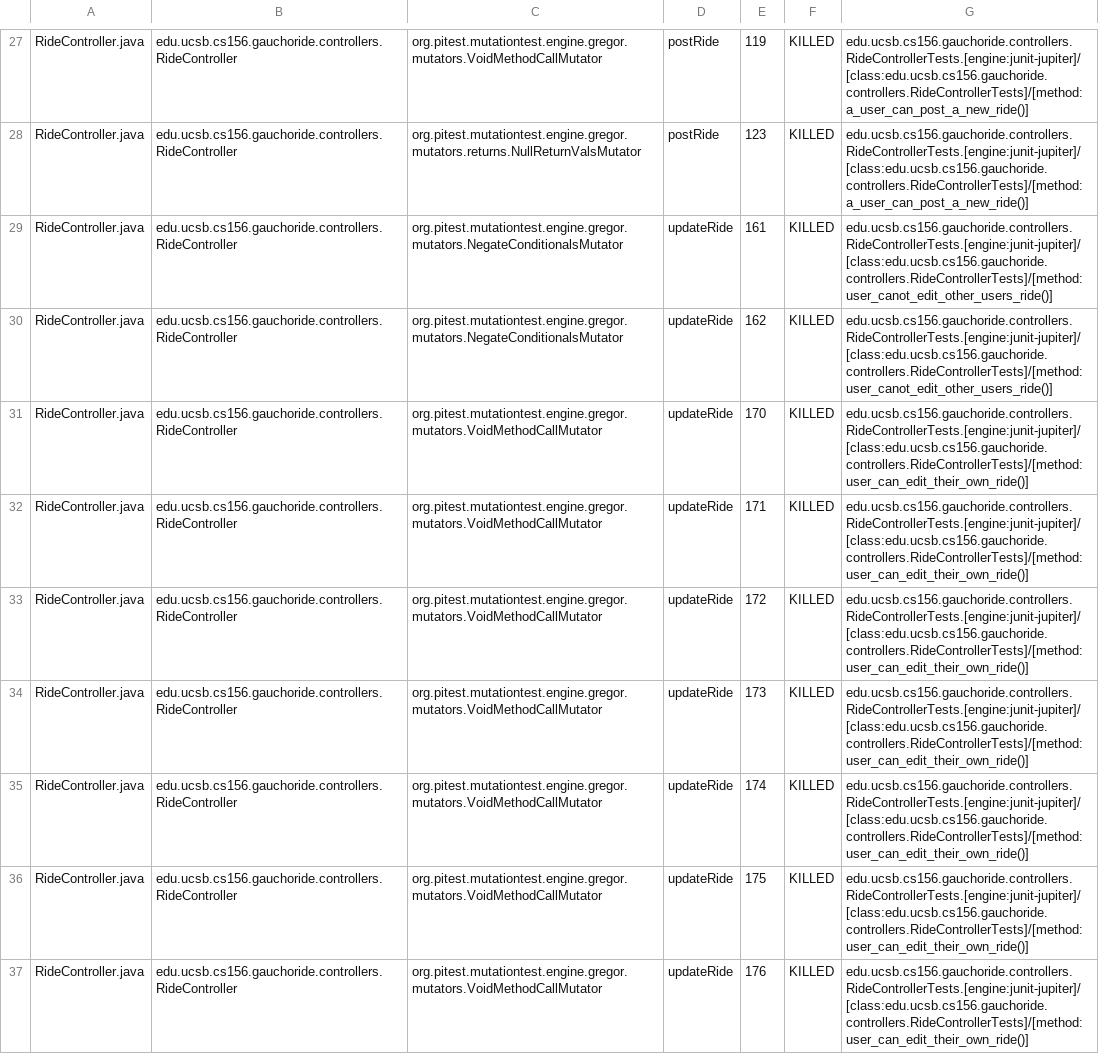
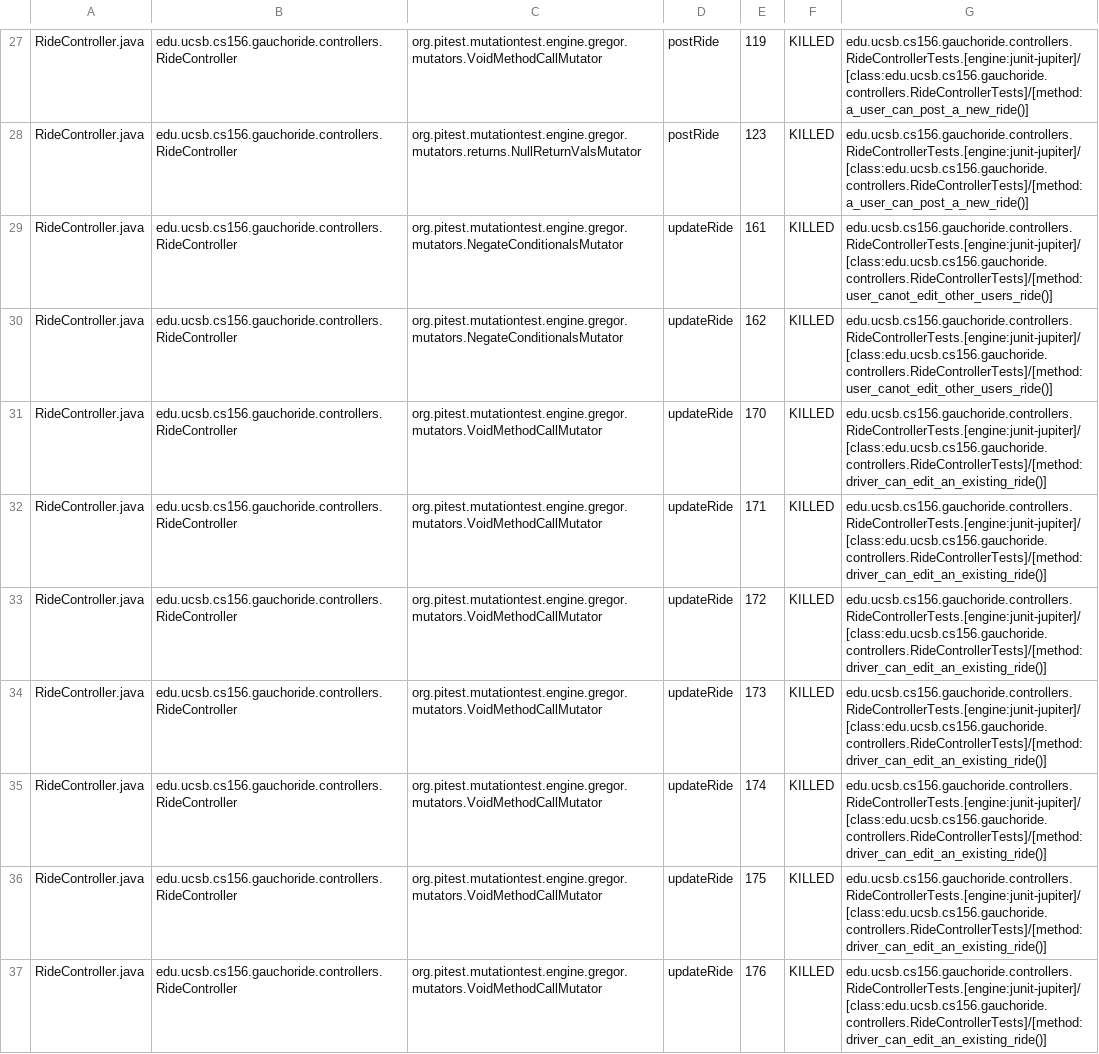
Before and after one commit to ucsb-cs156-w24/proj-gauchoride-w24-7pm-3, a CSV file: prs/55/pitest/mutations.csv, drawn as a sheet; only a part is shown, gaps mark what is left out; the diff covers the shown part only.

Commit message:
Deploying to gh-pages from @ ucsb-cs156-w24/proj-gauchoride-w24-7pm-3@45bc9c89a1f47ffd2fa7c6e2ba356de4966bbc7f 🚀

```diff
--- a/prs/55/pitest/mutations.csv
+++ b/prs/55/pitest/mutations.csv
@@ -30,8 +30,8 @@ RideController.java,edu.ucsb.cs156.gauchoride.controllers.RideController,org.pit
 RideController.java,edu.ucsb.cs156.gauchoride.controllers.RideController,org.pitest.mutationtest.engine.gregor.mutators.NegateConditionalsMutator,updateRide,162,KILLED,edu.ucsb.cs156.gauchoride.controllers.RideControllerTests.[engine:junit-jupiter]/[class:edu.ucsb.cs156.gauchoride.controllers.RideControllerTests]/[method:user_canot_edit_other_users_ride()]
-RideController.java,edu.ucsb.cs156.gauchoride.controllers.RideController,org.pitest.mutationtest.engine.gregor.mutators.VoidMethodCallMutator,updateRide,170,KILLED,edu.ucsb.cs156.gauchoride.controllers.RideControllerTests.[engine:junit-jupiter]/[class:edu.ucsb.cs156.gauchoride.controllers.RideControllerTests]/[method:user_can_edit_their_own_ride()]
-RideController.java,edu.ucsb.cs156.gauchoride.controllers.RideController,org.pitest.mutationtest.engine.gregor.mutators.VoidMethodCallMutator,updateRide,171,KILLED,edu.ucsb.cs156.gauchoride.controllers.RideControllerTests.[engine:junit-jupiter]/[class:edu.ucsb.cs156.gauchoride.controllers.RideControllerTests]/[method:user_can_edit_their_own_ride()]
-RideController.java,edu.ucsb.cs156.gauchoride.controllers.RideController,org.pitest.mutationtest.engine.gregor.mutators.VoidMethodCallMutator,updateRide,172,KILLED,edu.ucsb.cs156.gauchoride.controllers.RideControllerTests.[engine:junit-jupiter]/[class:edu.ucsb.cs156.gauchoride.controllers.RideControllerTests]/[method:user_can_edit_their_own_ride()]
-RideController.java,edu.ucsb.cs156.gauchoride.controllers.RideController,org.pitest.mutationtest.engine.gregor.mutators.VoidMethodCallMutator,updateRide,173,KILLED,edu.ucsb.cs156.gauchoride.controllers.RideControllerTests.[engine:junit-jupiter]/[class:edu.ucsb.cs156.gauchoride.controllers.RideControllerTests]/[method:user_can_edit_their_own_ride()]
-RideController.java,edu.ucsb.cs156.gauchoride.controllers.RideController,org.pitest.mutationtest.engine.gregor.mutators.VoidMethodCallMutator,updateRide,174,KILLED,edu.ucsb.cs156.gauchoride.controllers.RideControllerTests.[engine:junit-jupiter]/[class:edu.ucsb.cs156.gauchoride.controllers.RideControllerTests]/[method:user_can_edit_their_own_ride()]
-RideController.java,edu.ucsb.cs156.gauchoride.controllers.RideController,org.pitest.mutationtest.engine.gregor.mutators.VoidMethodCallMutator,updateRide,175,KILLED,edu.ucsb.cs156.gauchoride.controllers.RideControllerTests.[engine:junit-jupiter]/[class:edu.ucsb.cs156.gauchoride.controllers.RideControllerTests]/[method:user_can_edit_their_own_ride()]
-RideController.java,edu.ucsb.cs156.gauchoride.controllers.RideController,org.pitest.mutationtest.engine.gregor.mutators.VoidMethodCallMutator,updateRide,176,KILLED,edu.ucsb.cs156.gauchoride.controllers.RideControllerTests.[engine:junit-jupiter]/[class:edu.ucsb.cs156.gauchoride.controllers.RideControllerTests]/[method:user_can_edit_their_own_ride()]
+RideController.java,edu.ucsb.cs156.gauchoride.controllers.RideController,org.pitest.mutationtest.engine.gregor.mutators.VoidMethodCallMutator,updateRide,170,KILLED,edu.ucsb.cs156.gauchoride.controllers.RideControllerTests.[engine:junit-jupiter]/[class:edu.ucsb.cs156.gauchoride.controllers.RideControllerTests]/[method:driver_can_edit_an_existing_ride()]
+RideController.java,edu.ucsb.cs156.gauchoride.controllers.RideController,org.pitest.mutationtest.engine.gregor.mutators.VoidMethodCallMutator,updateRide,171,KILLED,edu.ucsb.cs156.gauchoride.controllers.RideControllerTests.[engine:junit-jupiter]/[class:edu.ucsb.cs156.gauchoride.controllers.RideControllerTests]/[method:driver_can_edit_an_existing_ride()]
+RideController.java,edu.ucsb.cs156.gauchoride.controllers.RideController,org.pitest.mutationtest.engine.gregor.mutators.VoidMethodCallMutator,updateRide,172,KILLED,edu.ucsb.cs156.gauchoride.controllers.RideControllerTests.[engine:junit-jupiter]/[class:edu.ucsb.cs156.gauchoride.controllers.RideControllerTests]/[method:driver_can_edit_an_existing_ride()]
+RideController.java,edu.ucsb.cs156.gauchoride.controllers.RideController,org.pitest.mutationtest.engine.gregor.mutators.VoidMethodCallMutator,updateRide,173,KILLED,edu.ucsb.cs156.gauchoride.controllers.RideControllerTests.[engine:junit-jupiter]/[class:edu.ucsb.cs156.gauchoride.controllers.RideControllerTests]/[method:driver_can_edit_an_existing_ride()]
+RideController.java,edu.ucsb.cs156.gauchoride.controllers.RideController,org.pitest.mutationtest.engine.gregor.mutators.VoidMethodCallMutator,updateRide,174,KILLED,edu.ucsb.cs156.gauchoride.controllers.RideControllerTests.[engine:junit-jupiter]/[class:edu.ucsb.cs156.gauchoride.controllers.RideControllerTests]/[method:driver_can_edit_an_existing_ride()]
+RideController.java,edu.ucsb.cs156.gauchoride.controllers.RideController,org.pitest.mutationtest.engine.gregor.mutators.VoidMethodCallMutator,updateRide,175,KILLED,edu.ucsb.cs156.gauchoride.controllers.RideControllerTests.[engine:junit-jupiter]/[class:edu.ucsb.cs156.gauchoride.controllers.RideControllerTests]/[method:driver_can_edit_an_existing_ride()]
+RideController.java,edu.ucsb.cs156.gauchoride.controllers.RideController,org.pitest.mutationtest.engine.gregor.mutators.VoidMethodCallMutator,updateRide,176,KILLED,edu.ucsb.cs156.gauchoride.controllers.RideControllerTests.[engine:junit-jupiter]/[class:edu.ucsb.cs156.gauchoride.controllers.RideControllerTests]/[method:driver_can_edit_an_existing_ride()]
```
Also changed, not shown: 38 edited cells elsewhere in this file, 17 other files.
